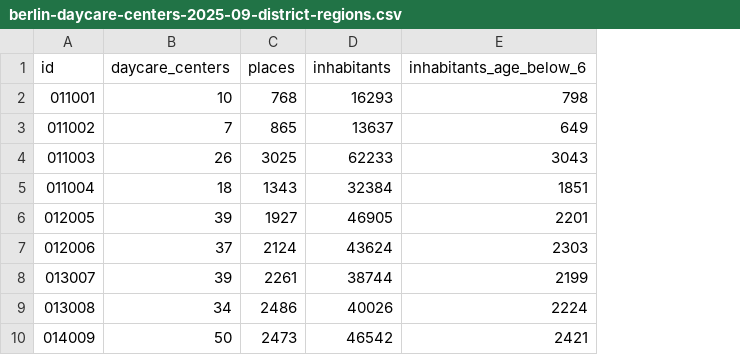
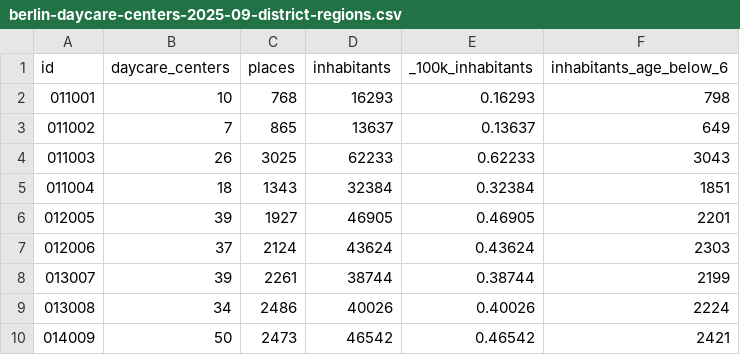
Before and after one commit to open-lifeworlds/open-lifeworlds-data-product-berlin-lor-daycare-centers, a CSV file: data/02-silver/berlin-daycare-centers-2025-09/berlin-daycare-centers-2025-09-district-regions.csv, drawn as a sheet; only a part is shown; the diff names each change by its address in the sheet, - before the commit and + after, or states it on an @@ line.

```diff
--- a/data/02-silver/berlin-daycare-centers-2025-09/berlin-daycare-centers-2025-09-district-regions.csv
+++ b/data/02-silver/berlin-daycare-centers-2025-09/berlin-daycare-centers-2025-09-district-regions.csv
+column E (_100k_inhabitants), rows 2-10: 0.16293 | 0.13637 | 0.62233 | 0.32384 | 0.46905 | 0.43624 | 0.38744 | 0.40026 | 0.46542
```
Also changed, not shown: data/02-silver/berlin-daycare-centers-2025-09/berlin-daycare-centers-2025-09-districts.csv, data/02-silver/berlin-daycare-centers-2025-09/berlin-daycare-centers-2025-09-forecast-areas.csv, 10 other files.
